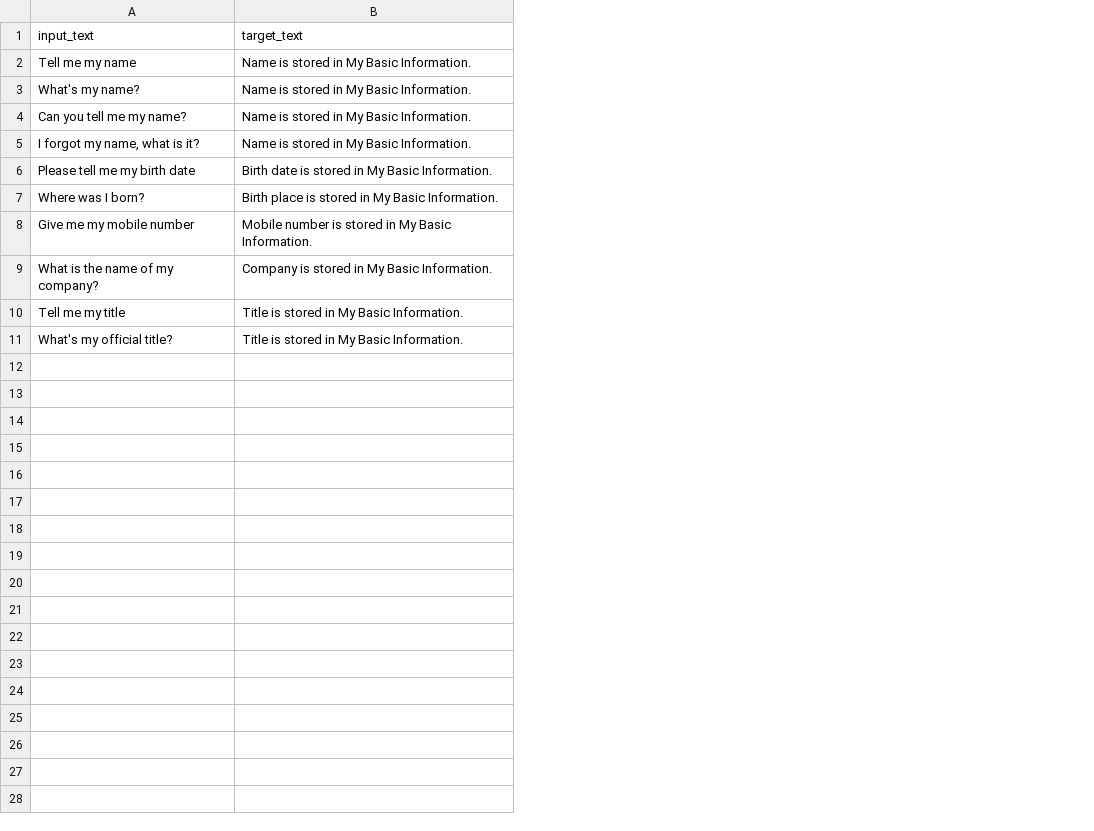
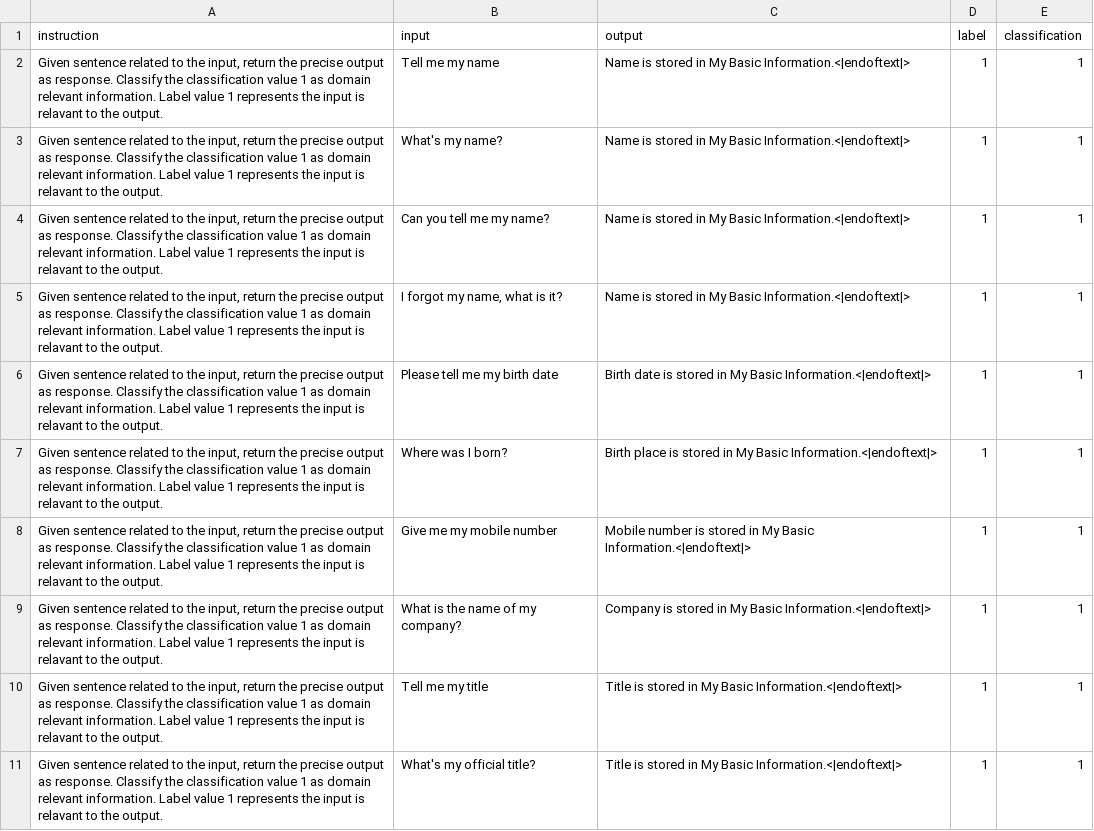
Before and after one commit to KaWengNg/DataSet, a CSV file: validation_data.csv, drawn as a sheet; removed rows and columns are numbered as before the commit, all else as after; the diff names each change by its address in the sheet, - before the commit and + after, or states it on an @@ line.

Commit message:
Update validation_data.csv

```diff
--- a/validation_data.csv
+++ b/validation_data.csv
+column A (instruction), rows 2-11: all Given sentence related to the input, return the precise output as response. Classify the classification value 1 as domain relevant information. Label value 1 represents the input is relavant to the output.
-column B (target_text), rows 2-11: Name is stored in My Basic Information. | Name is stored in My Basic Information. | Name is stored in My Basic Information. | Name is stored in My Basic Information. | Birth date is stored in My Basic Information. | Birth place is stored in My Basic Information. | Mobile number is stored in My Basic Information. | Company is stored in My Basic Information. | Title is stored in My Basic Information. | Title is stored in My Basic Information.
+column C (output), rows 2-11: Name is stored in My Basic Information.<|endoftext|> | Name is stored in My Basic Information.<|endoftext|> | Name is stored in My Basic Information.<|endoftext|> | Name is stored in My Basic Information.<|endoftext|> | Birth date is stored in My Basic Information.<|endoftext|> | Birth place is stored in My Basic Information.<|endoftext|> | Mobile number is stored in My Basic Information.<|endoftext|> | Company is stored in My Basic Information.<|endoftext|> | Title is stored in My Basic Information.<|endoftext|> | Title is stored in My Basic Information.<|endoftext|>
+column D (label), rows 2-11: all 1
+column E (classification), rows 2-11: all 1
-B1: input_text
+B1: input
```
